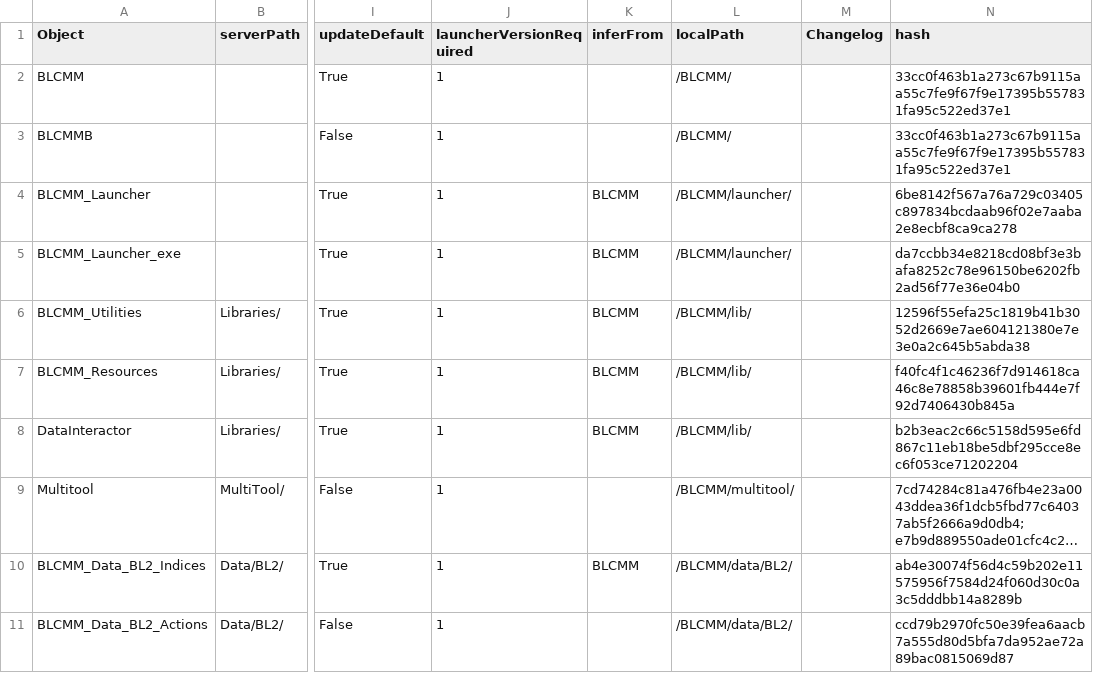
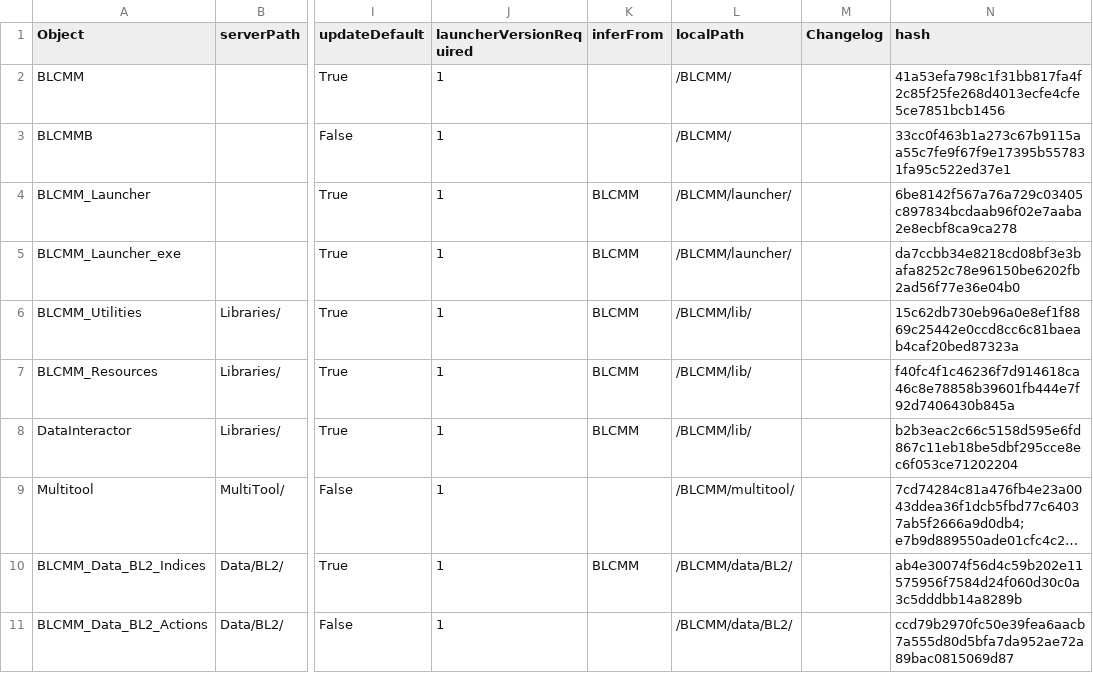
Before and after one commit to LightChaosman/BLCMods-Manager, a CSV file: Versions/settings.csv, drawn as a sheet; only a part is shown, gaps mark what is left out; long unchanged cells end in …; the diff names each change by its address in the sheet, - before the commit and + after, or states it on an @@ line.

```diff
--- a/Versions/settings.csv
+++ b/Versions/settings.csv
-N2 (hash): 33cc0f463b1a273c67b9115aa55c7fe9f67f9e17395b557831fa95c522ed37e1
+N2 (hash): 41a53efa798c1f31bb817fa4f2c85f25fe268d4013ecfe4cfe5ce7851bcb1456
-N6 (hash): 12596f55efa25c1819b41b3052d2669e7ae604121380e7e3e0a2c645b5abda38
+N6 (hash): 15c62db730eb96a0e8ef1f8869c25442e0ccd8cc6c81baeab4caf20bed87323a
```
Also changed, not shown: Versions/settings.private.csv, 2 other files.
